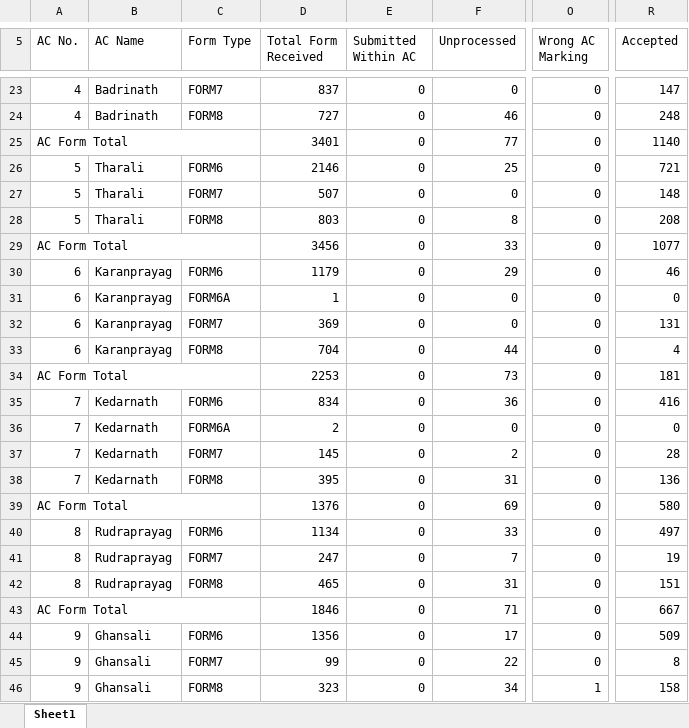
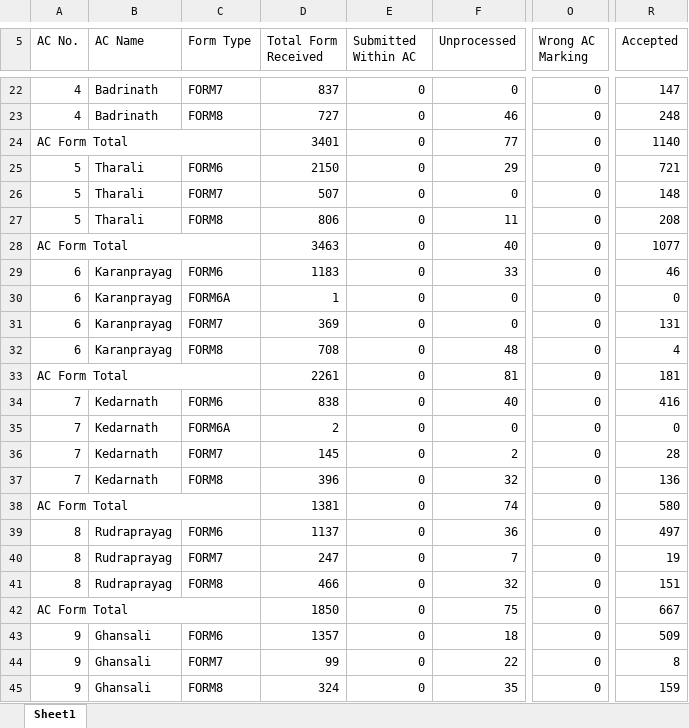
Before and after one commit to mannavibe-sudo/Form-Processing, an Excel workbook: Form_Processing.xlsx, sheet Sheet1, drawn as a sheet; only a part is shown, gaps mark what is left out; values as stored, in another font and other column widths than the file's, no borders; addresses are those after the commit; the diff covers the shown part only; the diff names each change by its address in the sheet, - before the commit and + after, or states it on an @@ line.

```diff
--- a/Form_Processing.xlsx (sheet Sheet1)
+++ b/Form_Processing.xlsx (sheet Sheet1)
-D25 (Total Form Received): 2146
+D25 (Total Form Received): 2150
-F25 (Unprocessed): 25
+F25 (Unprocessed): 29
-D27 (Total Form Received): 803
+D27 (Total Form Received): 806
-F27 (Unprocessed): 8
+F27 (Unprocessed): 11
-D28 (Total Form Received): 3456
+D28 (Total Form Received): 3463
-F28 (Unprocessed): 33
+F28 (Unprocessed): 40
-D29 (Total Form Received): 1179
+D29 (Total Form Received): 1183
-F29 (Unprocessed): 29
+F29 (Unprocessed): 33
-D32 (Total Form Received): 704
+D32 (Total Form Received): 708
-F32 (Unprocessed): 44
+F32 (Unprocessed): 48
-D33 (Total Form Received): 2253
+D33 (Total Form Received): 2261
-F33 (Unprocessed): 73
+F33 (Unprocessed): 81
-D34 (Total Form Received): 834
+D34 (Total Form Received): 838
-F34 (Unprocessed): 36
+F34 (Unprocessed): 40
-D37 (Total Form Received): 395
+D37 (Total Form Received): 396
-F37 (Unprocessed): 31
+F37 (Unprocessed): 32
-D38 (Total Form Received): 1376
+D38 (Total Form Received): 1381
-F38 (Unprocessed): 69
+F38 (Unprocessed): 74
-D39 (Total Form Received): 1134
+D39 (Total Form Received): 1137
-F39 (Unprocessed): 33
+F39 (Unprocessed): 36
-D41 (Total Form Received): 465
+D41 (Total Form Received): 466
-F41 (Unprocessed): 31
+F41 (Unprocessed): 32
-D42 (Total Form Received): 1846
+D42 (Total Form Received): 1850
-F42 (Unprocessed): 71
+F42 (Unprocessed): 75
-D43 (Total Form Received): 1356
+D43 (Total Form Received): 1357
-F43 (Unprocessed): 17
+F43 (Unprocessed): 18
-D45 (Total Form Received): 323
+D45 (Total Form Received): 324
-F45 (Unprocessed): 34
+F45 (Unprocessed): 35
-O45 (Wrong AC Marking): 1
+O45 (Wrong AC Marking): 0
-R45 (Accepted): 158
+R45 (Accepted): 159
```
Also changed, not shown: 2 added rows, 3 removed rows and 926 edited cells elsewhere in this sheet, Notice.xlsx, 1 other file.
